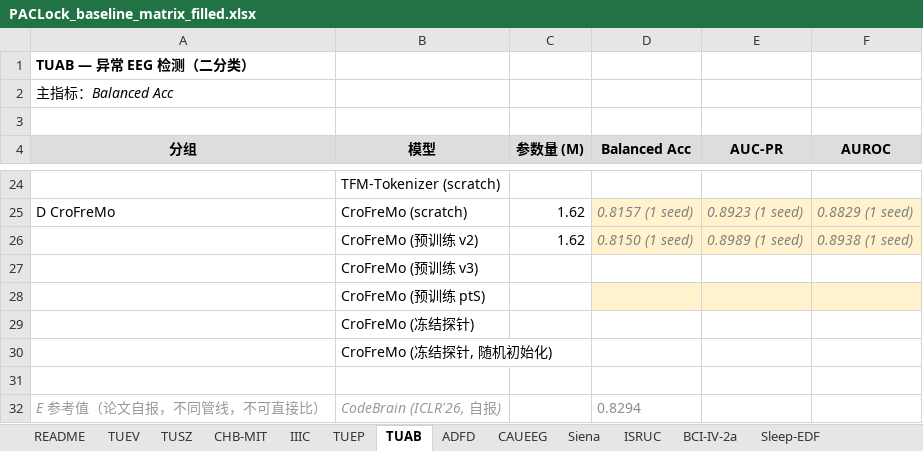
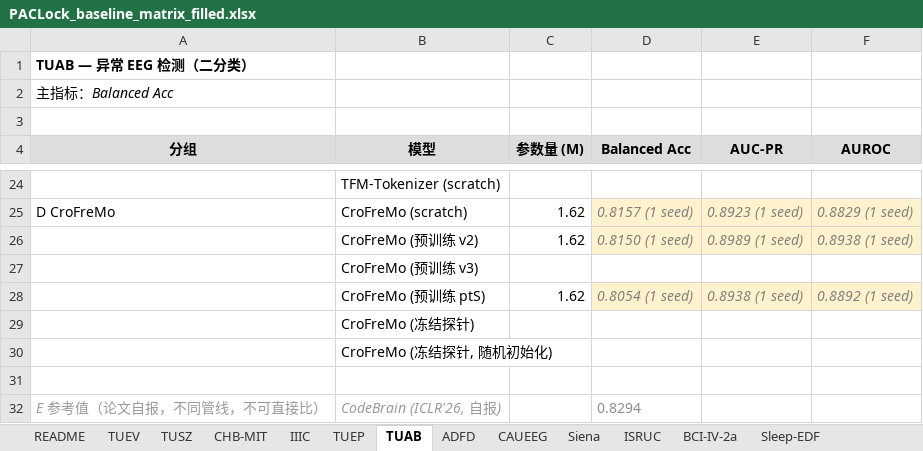
Before and after one commit to Joni-z/PACLock, an Excel workbook: results/PACLock_baseline_matrix_filled.xlsx, sheet TUAB, drawn as a sheet; only a part is shown, gaps mark what is left out; values as stored, in another font and other column widths than the file's, no borders; the diff names each change by its address in the sheet, - before the commit and + after, or states it on an @@ line.

```diff
--- a/results/PACLock_baseline_matrix_filled.xlsx (sheet TUAB)
+++ b/results/PACLock_baseline_matrix_filled.xlsx (sheet TUAB)
-C28 (参数量 (M)): (empty)
+C28 (参数量 (M)): 1.62
-D28 (Balanced Acc): (empty)
+D28 (Balanced Acc): 0.8054 (1 seed)
-E28 (AUC-PR): (empty)
+E28 (AUC-PR): 0.8938 (1 seed)
-F28 (AUROC): (empty)
+F28 (AUROC): 0.8892 (1 seed)
```
Also changed, not shown: sheet _填写记录, 2 other files.
